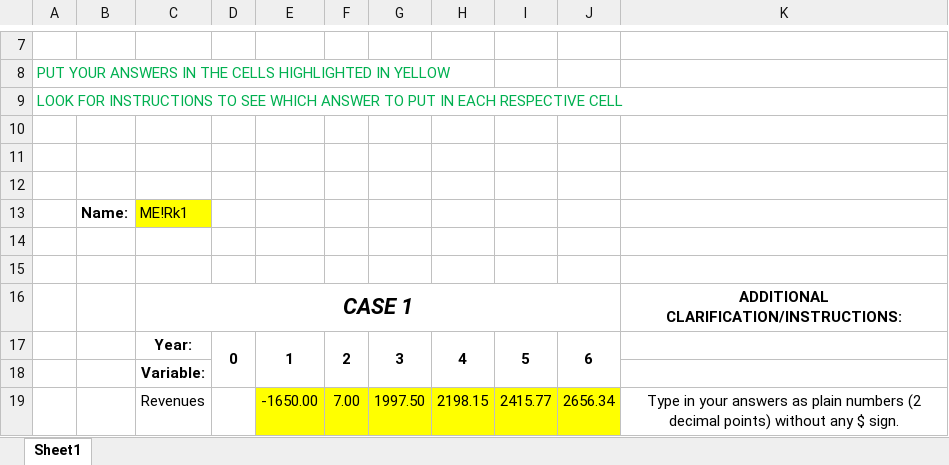
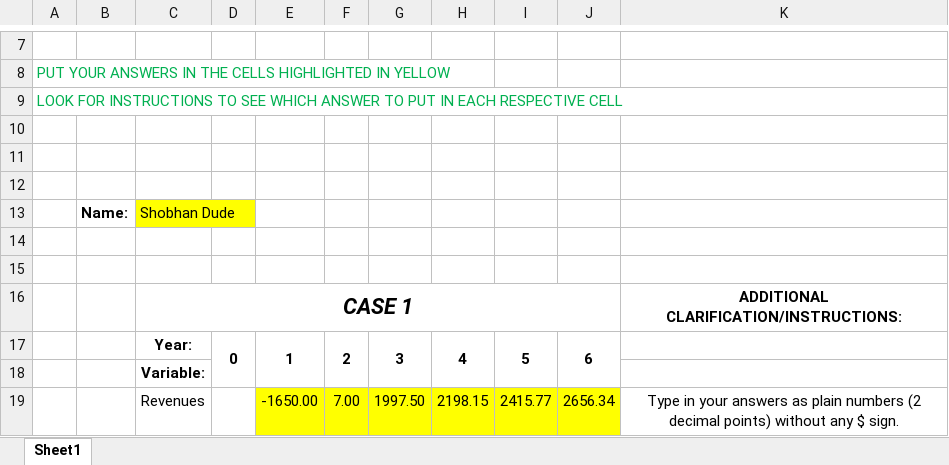
Before and after one commit to rk1091/Excel-Python-Automation, an Excel workbook: Excel-Python-Automation/try1/INPUT.xlsx, sheet Sheet1, drawn as a sheet; only a part is shown, gaps mark what is left out; values as stored, in another font and other column widths than the file's, no borders; the diff names each change by its address in the sheet, - before the commit and + after, or states it on an @@ line.

```diff
--- a/Excel-Python-Automation/try1/INPUT.xlsx (sheet Sheet1)
+++ b/Excel-Python-Automation/try1/INPUT.xlsx (sheet Sheet1)
-C13: ME!Rk1
+C13: Shobhan Dude
```
Also changed, not shown: Excel-Python-Automation/try1/OUTPUT SHEET.xlsx.
